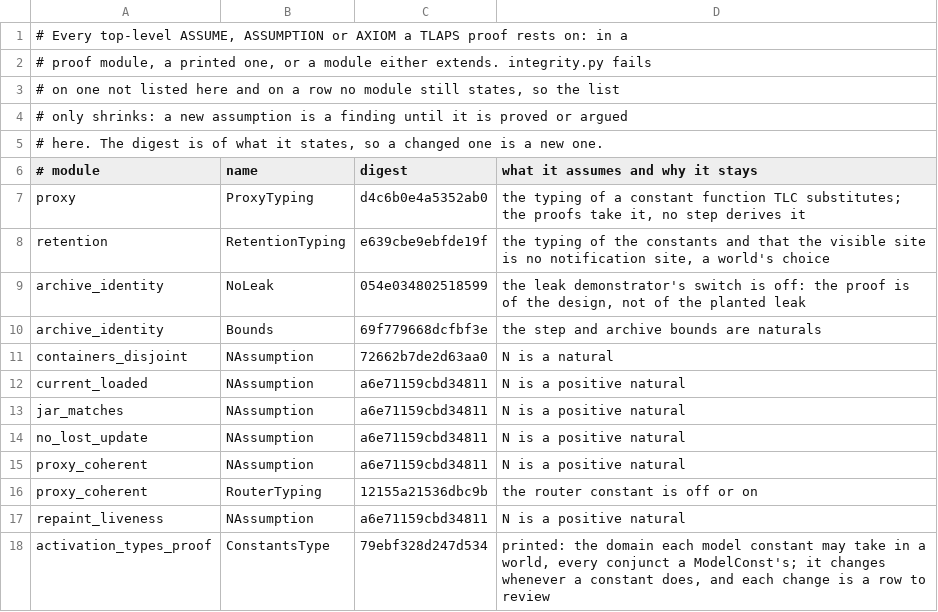
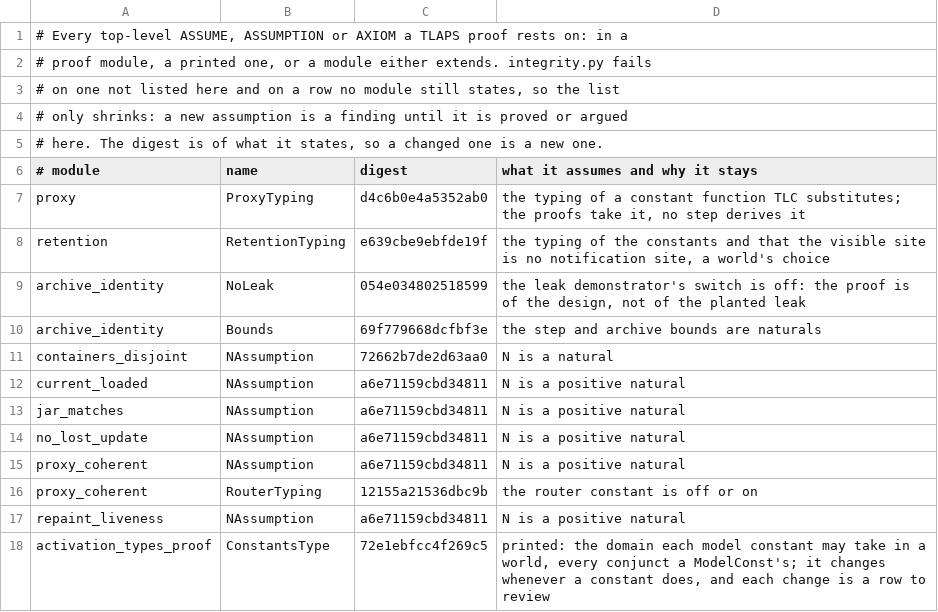
Before and after one commit to theoden8/webspace_app, a TSV file: formal/proofs/assumptions.tsv, drawn as a sheet.

Commit message:
Run an import as a step table and delete what it drops (#959)
A settings import runs as a step table, so every write of the model's
state now runs in a step TLC checks and Commit.unmodeled is gone. On the
shared jar it saves the share of each carried loaded site and empties the
jar in its own turn (ISO-015); it retires the containers of the sites it
drops after the frame (CONT-010). Merged on Build and Test run 43354518023:
TLC, schedules, replay and all four TLAPS shards green; iOS & macOS red
only on the Tor GeoIP 403, red on master too (run 43331593863).

```diff
--- a/formal/proofs/assumptions.tsv
+++ b/formal/proofs/assumptions.tsv
@@ -17,2 +17,2 @@ proxy_coherent	RouterTyping	12155a21536dbc9b	the router constant is off or on
 repaint_liveness	NAssumption	a6e71159cbd34811	N is a positive natural
-activation_types_proof	ConstantsType	79ebf328d247d534	printed: the domain each model constant may take in a world, every conjunct a ModelConst's; it changes whenever a constant does, and each change is a row to review
+activation_types_proof	ConstantsType	72e1ebfcc4f269c5	printed: the domain each model constant may take in a world, every conjunct a ModelConst's; it changes whenever a constant does, and each change is a row to review
```
Also changed, not shown: 40 other files.
